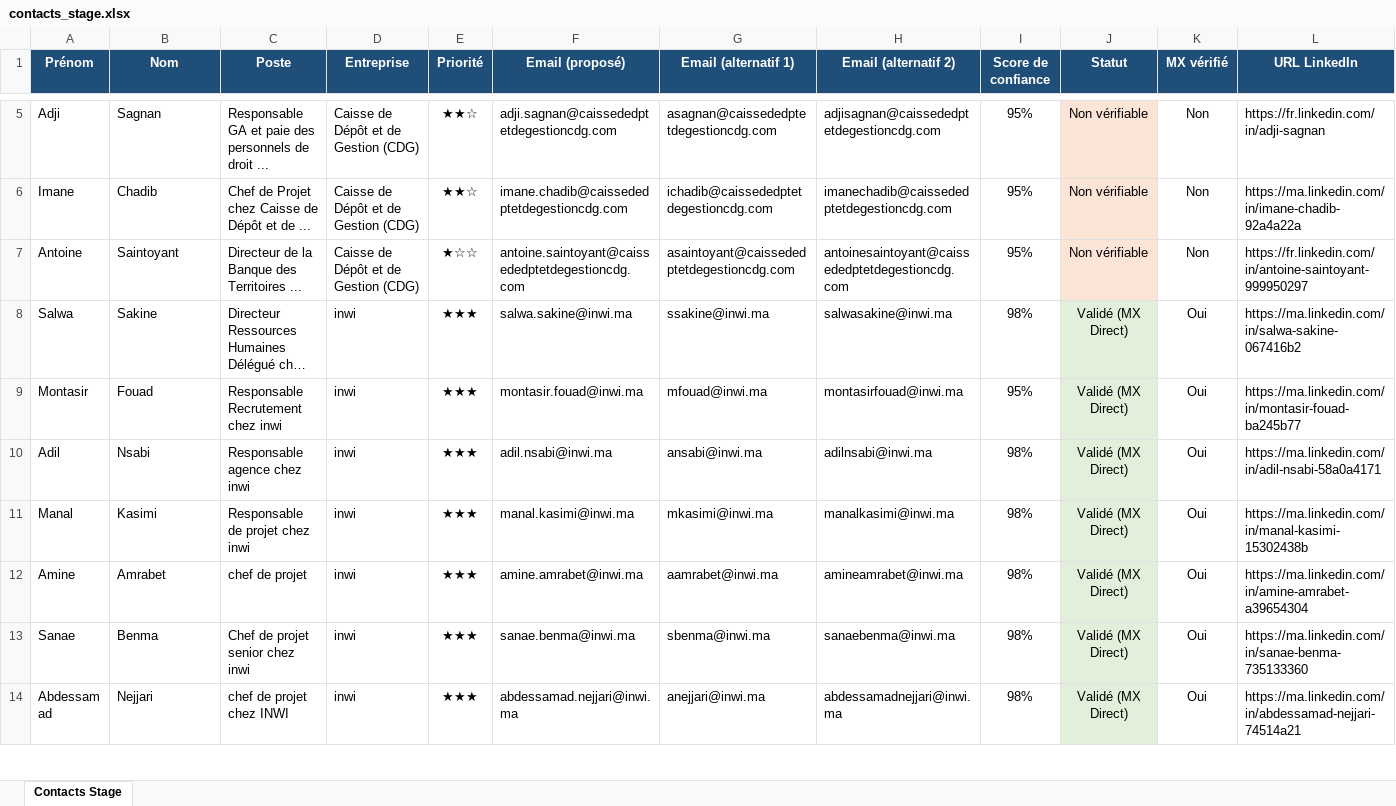
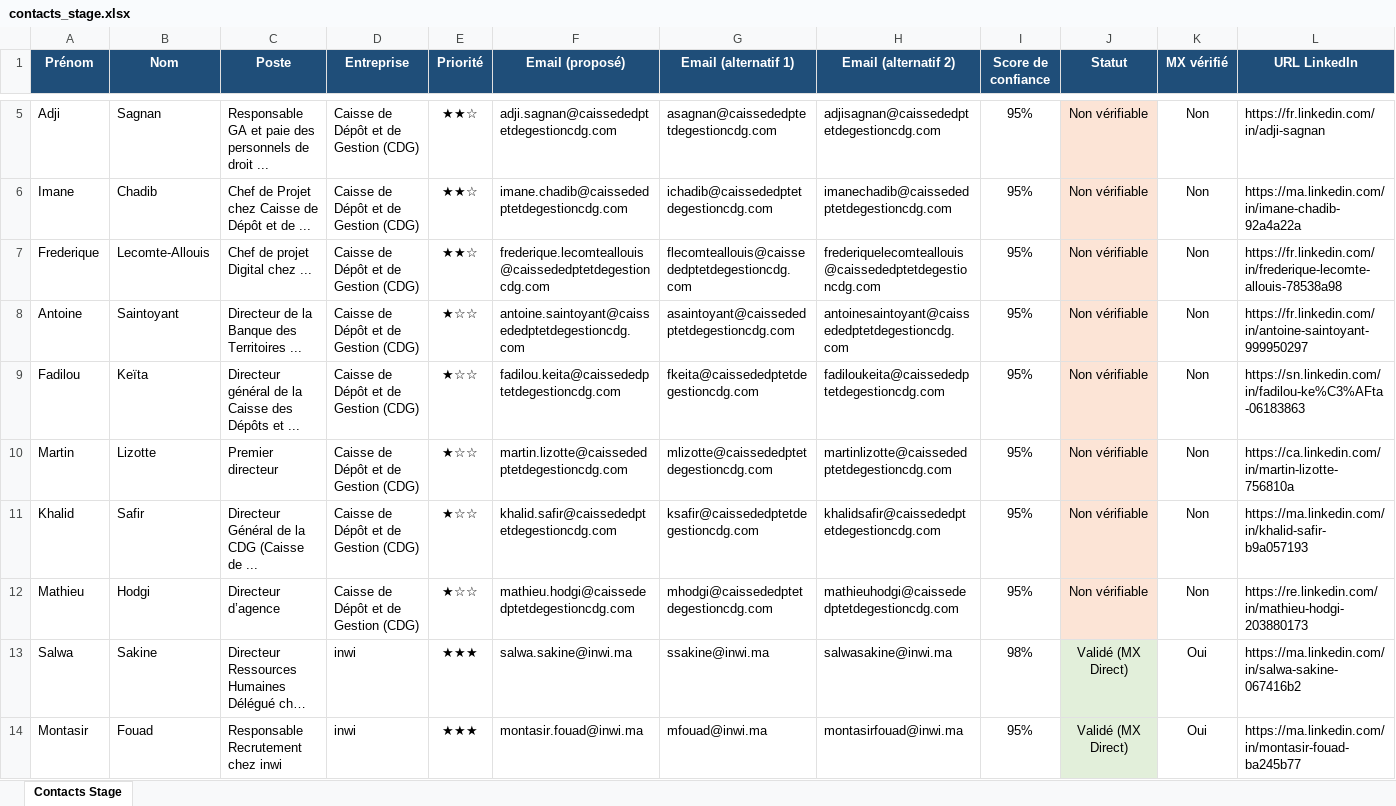
Before and after one commit to medhsiny2003/linkedin-prospector, an Excel workbook: data/contacts_stage.xlsx, sheet Contacts Stage, drawn as a sheet; only a part is shown, gaps mark what is left out; the shorter side is filled out with more unchanged rows; long unchanged cells end in …; values as stored, in another font and other column widths than the file's, no borders; rows hold the shown columns only; the diff names each change by its address in the sheet, - before the commit and + after, or states it on an @@ line.

```diff
--- a/data/contacts_stage.xlsx (sheet Contacts Stage)
+++ b/data/contacts_stage.xlsx (sheet Contacts Stage)
+row 7: Frederique | Lecomte-Allouis | Chef de projet Digital chez ... | Caisse de Dépôt et de Gestion (CDG) | ★★☆ | frederique.lecomteallouis@caissededptetdegestioncdg.com | flecomteallouis@caissededptetdegestioncdg.com | frederiquelecomteallouis@caissededptetdegestioncdg.com | 95% | Non vérifiable | Non | https://fr.linkedin.com/in/frederique-lecomte-allouis-78538a98
+row 9: Fadilou | Keïta | Directeur général de la Caisse des Dépôts et ... | Caisse de Dépôt et de Gestion (CDG) | ★☆☆ | fadilou.keita@caissededptetdegestioncdg.com | fkeita@caissededptetdegestioncdg.com | fadiloukeita@caissededptetdegestioncdg.com | 95% | Non vérifiable | Non | https://sn.linkedin.com/in/fadilou-ke%C3%AFta-06183863
+row 10: Martin | Lizotte | Premier directeur | Caisse de Dépôt et de Gestion (CDG) | ★☆☆ | martin.lizotte@caissededptetdegestioncdg.com | mlizotte@caissededptetdegestioncdg.com | martinlizotte@caissededptetdegestioncdg.com | 95% | Non vérifiable | Non | https://ca.linkedin.com/in/martin-lizotte-756810a
+row 11: Khalid | Safir | Directeur Général de la CDG (Caisse de ... | Caisse de Dépôt et de Gestion (CDG) | ★☆☆ | khalid.safir@caissededptetdegestioncdg.com | ksafir@caissededptetdegestioncdg.com | khalidsafir@caissededptetdegestioncdg.com | 95% | Non vérifiable | Non | https://ma.linkedin.com/in/khalid-safir-b9a057193
+row 12: Mathieu | Hodgi | Directeur d’agence | Caisse de Dépôt et de Gestion (CDG) | ★☆☆ | mathieu.hodgi@caissededptetdegestioncdg.com | mhodgi@caissededptetdegestioncdg.com | mathieuhodgi@caissededptetdegestioncdg.com | 95% | Non vérifiable | Non | https://re.linkedin.com/in/mathieu-hodgi-203880173
```
Also changed, not shown: 2 other files.
